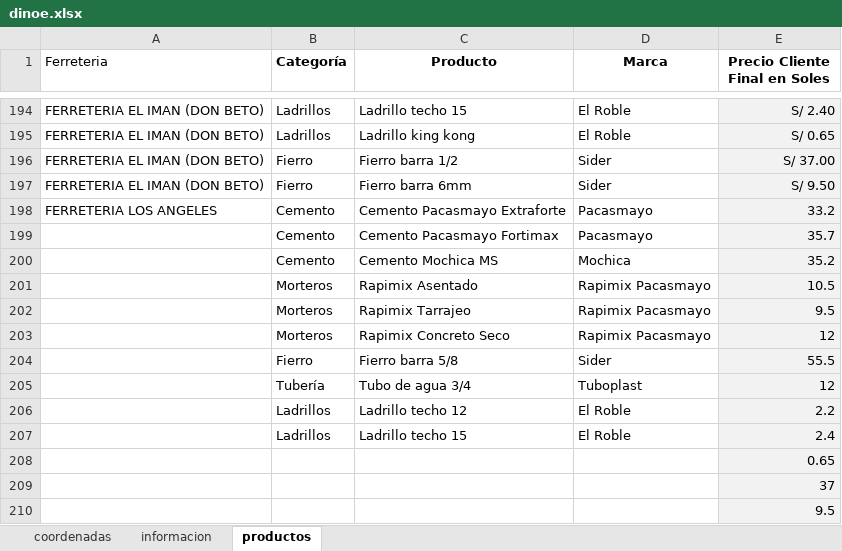
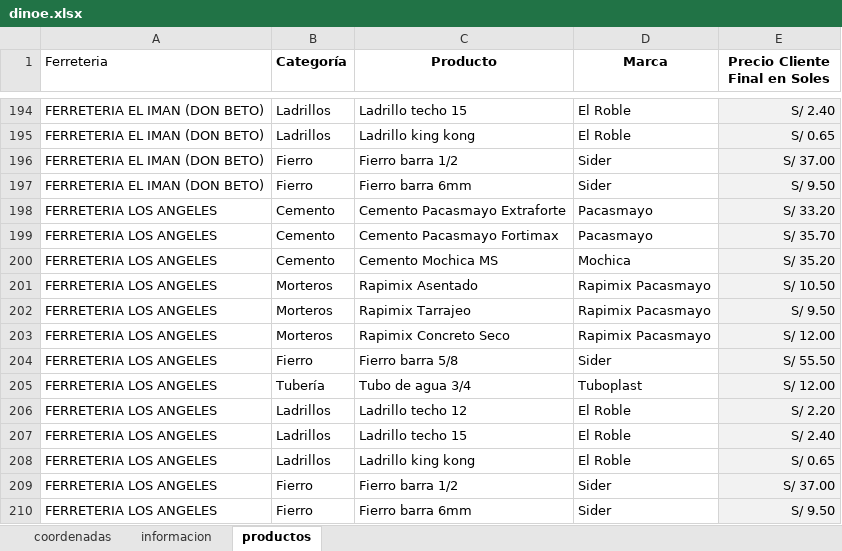
Before and after one commit to JuanC-L/dinoexpress, an Excel workbook: dinoe.xlsx, sheet productos, drawn as a sheet; only a part is shown, gaps mark what is left out; values as stored, in another font and other column widths than the file's, no borders; charts and pictures not drawn; removed rows and columns are numbered as before the commit, all else as after; the diff names each change by its address in the sheet, - before the commit and + after, or states it on an @@ line.

Commit message:
Actualización automática de dinoe.xlsx desde Google Drive

```diff
--- a/dinoe.xlsx (sheet productos)
+++ b/dinoe.xlsx (sheet productos)
-E198 (Precio Cliente Final en Soles): 33.2
+E198 (Precio Cliente Final en Soles): S/ 33.20
-A199:A207 (Ferreteria): (empty)
+A199:A207 (Ferreteria): FERRETERIA LOS ANGELES
-E199 (Precio Cliente Final en Soles): 35.7
+E199 (Precio Cliente Final en Soles): S/ 35.70
-E200 (Precio Cliente Final en Soles): 35.2
+E200 (Precio Cliente Final en Soles): S/ 35.20
-E201 (Precio Cliente Final en Soles): 10.5
+E201 (Precio Cliente Final en Soles): S/ 10.50
-E202 (Precio Cliente Final en Soles): 9.5
+E202 (Precio Cliente Final en Soles): S/ 9.50
-E203 (Precio Cliente Final en Soles): 12
+E203 (Precio Cliente Final en Soles): S/ 12.00
-E204 (Precio Cliente Final en Soles): 55.5
+E204 (Precio Cliente Final en Soles): S/ 55.50
-E205 (Precio Cliente Final en Soles): 12
+E205 (Precio Cliente Final en Soles): S/ 12.00
-E206 (Precio Cliente Final en Soles): 2.2
+E206 (Precio Cliente Final en Soles): S/ 2.20
-E207 (Precio Cliente Final en Soles): 2.4
+E207 (Precio Cliente Final en Soles): S/ 2.40
-row 208:  |  |  |  | 0.65
-row 209:  |  |  |  | 37
-row 210:  |  |  |  | 9.5
+row 208: FERRETERIA LOS ANGELES | Ladrillos | Ladrillo king kong | El Roble | S/ 0.65
+row 209: FERRETERIA LOS ANGELES | Fierro | Fierro barra 1/2 | Sider | S/ 37.00
+row 210: FERRETERIA LOS ANGELES | Fierro | Fierro barra 6mm | Sider | S/ 9.50
```
Also changed, not shown: sheet informacion.
